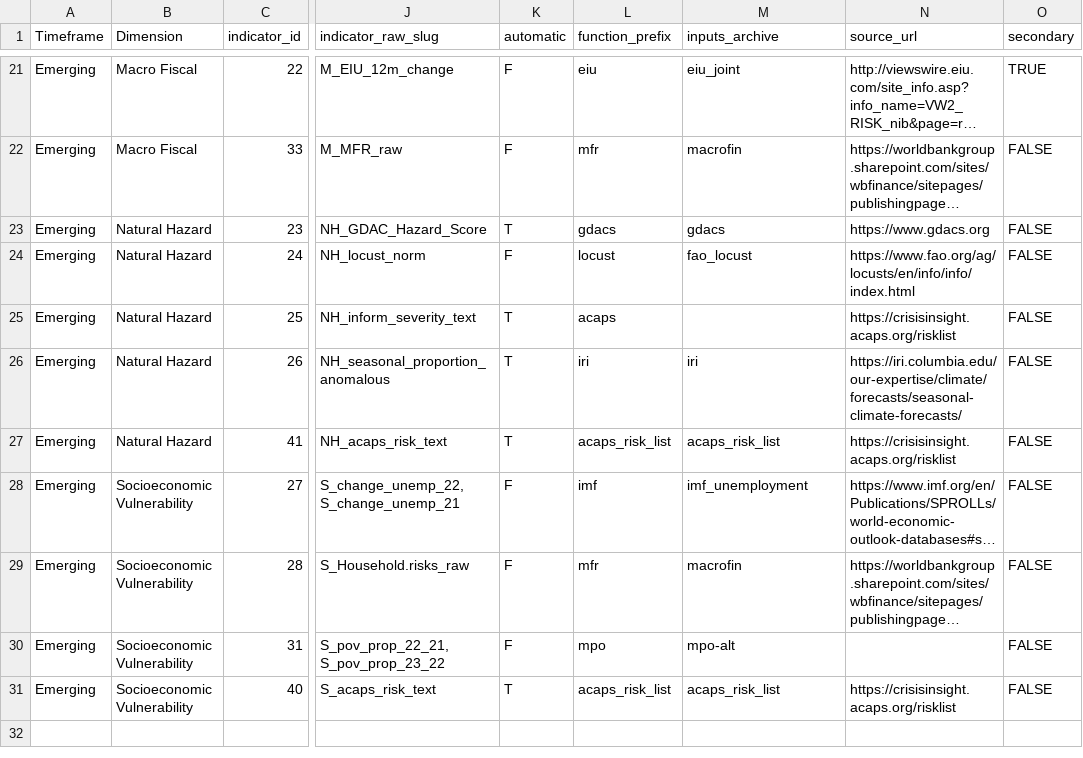
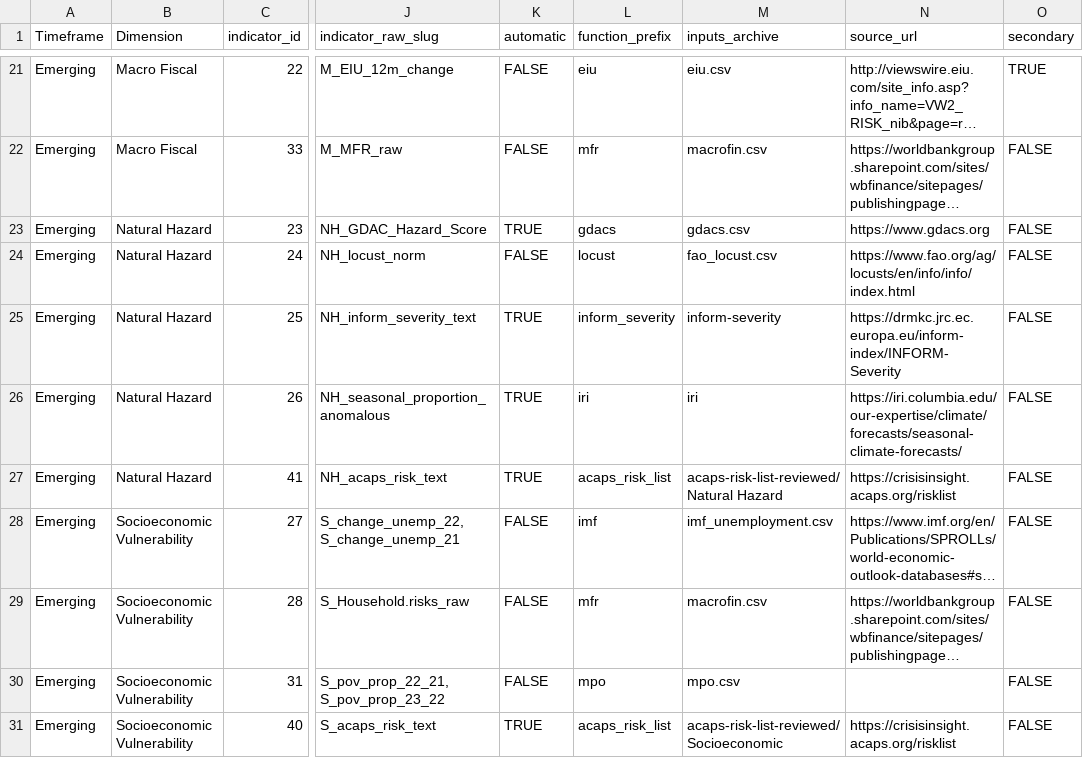
Before and after one commit to compoundrisk/monitor, a CSV file: src/indicators-list.csv, drawn as a sheet; only a part is shown, gaps mark what is left out; long unchanged cells end in …; the diff covers the shown part only; the diff names each change by its address in the sheet, - before the commit and + after, or states it on an @@ line.

Commit message:
INFORM Severitty and indicator dating, plus other - Now using INFORM Severity directly instead of from ACAPS - date_indicators() now uses inputs-archve/ files instead of dashboard outputs - acaps_risk_list_reviwed_processed() now takes all recent reviewed events, from multiple review files, and not just those from most recent file - GDACS now filters off-shore events to make it easier to see uncoded countrynames - read_most_recent() has new date extraction method, and can exclude strings from date search - new warning if locust situation changes from calm - leading_zeros can also be used for trailing zeros (and other filler) - get_country_groups_dictionary() single function for getting dictionary for define_name2iso() and define_iso2name()

```diff
--- a/src/indicators-list.csv
+++ b/src/indicators-list.csv
-K21:K22 (automatic): F
+K21:K22 (automatic): FALSE
-M21 (inputs_archive): eiu_joint
+M21 (inputs_archive): eiu.csv
-M22 (inputs_archive): macrofin
+M22 (inputs_archive): macrofin.csv
-K23 (automatic): T
+K23 (automatic): TRUE
-M23 (inputs_archive): gdacs
+M23 (inputs_archive): gdacs.csv
-K24 (automatic): F
+K24 (automatic): FALSE
-M24 (inputs_archive): fao_locust
+M24 (inputs_archive): fao_locust.csv
-K25:K27 (automatic): T
+K25:K27 (automatic): TRUE
-L25 (function_prefix): acaps
+L25 (function_prefix): inform_severity
-M25 (inputs_archive): (empty)
+M25 (inputs_archive): inform-severity
-N25 (source_url): https://crisisinsight.acaps.org/risklist
+N25 (source_url): https://drmkc.jrc.ec.europa.eu/inform-index/INFORM-Severity
-M27 (inputs_archive): acaps_risk_list
+M27 (inputs_archive): acaps-risk-list-reviewed/Natural Hazard
-K28:K30 (automatic): F
+K28:K30 (automatic): FALSE
-M28 (inputs_archive): imf_unemployment
+M28 (inputs_archive): imf_unemployment.csv
-M29 (inputs_archive): macrofin
+M29 (inputs_archive): macrofin.csv
-M30 (inputs_archive): mpo-alt
+M30 (inputs_archive): mpo.csv
-K31 (automatic): T
+K31 (automatic): TRUE
-M31 (inputs_archive): acaps_risk_list
+M31 (inputs_archive): acaps-risk-list-reviewed/Socioeconomic
```
Also changed, not shown: 2 added rows, 2 removed rows and 35 edited cells elsewhere in this file, 5 other files.
